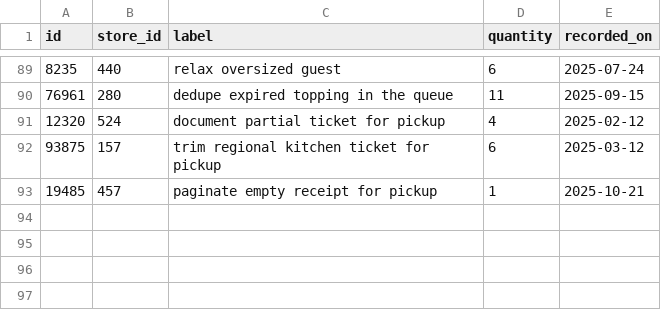
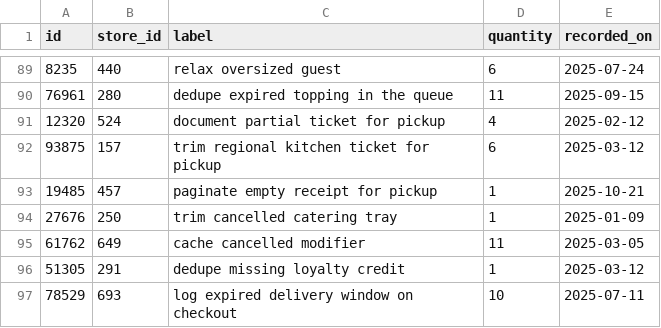
Before and after one commit to wwtdigital/copperpot-pricing-pipeline, a CSV file: seeds/generated/staging_rows.csv, drawn as a sheet; only a part is shown, gaps mark what is left out.

Commit message:
chore(staging): address review

```diff
--- a/seeds/generated/staging_rows.csv
+++ b/seeds/generated/staging_rows.csv
@@ -93 +93,5 @@ id,store_id,label,quantity,recorded_on
 19485,457,paginate empty receipt for pickup,1,2025-10-21
+27676,250,trim cancelled catering tray,1,2025-01-09
+61762,649,cache cancelled modifier,11,2025-03-05
+51305,291,dedupe missing loyalty credit,1,2025-03-12
+78529,693,log expired delivery window on checkout,10,2025-07-11
```
Also changed, not shown: 1 other file.
